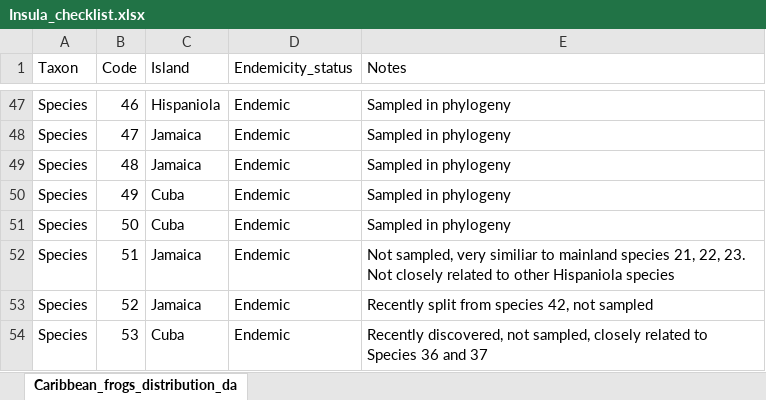
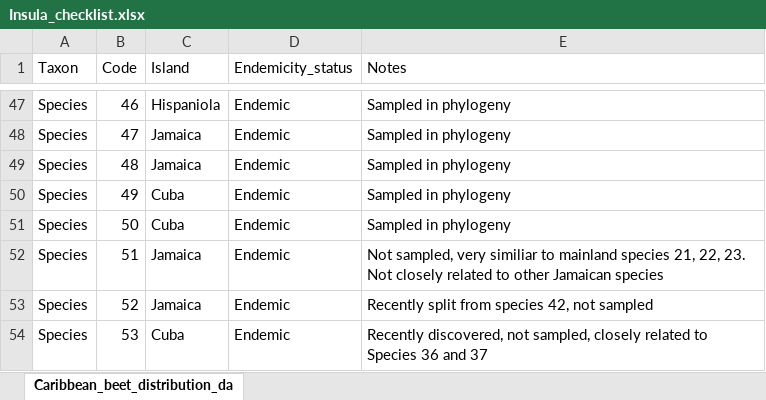
Before and after one commit to joshwlambert/LearnDAISIEprep, an Excel workbook: data/Insula_checklist.xlsx, sheet Caribbean_beet_distribution_da, drawn as a sheet; only a part is shown, gaps mark what is left out; values as stored, in another font and other column widths than the file's, no borders; the diff names each change by its address in the sheet, - before the commit and + after, or states it on an @@ line.

```diff
--- a/data/Insula_checklist.xlsx (sheet Caribbean_beet_distribution_da)
+++ b/data/Insula_checklist.xlsx (sheet Caribbean_beet_distribution_da)
-sheet tab: Caribbean_frogs_distribution_da
+sheet tab: Caribbean_beet_distribution_da
-E52 (Notes): …to other Hispaniola species
+E52 (Notes): …to other Jamaican species
```
Also changed, not shown: 6 other files.
